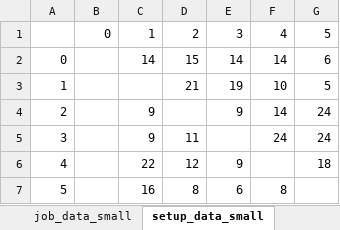
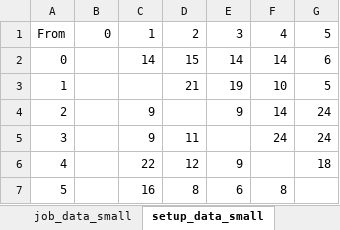
Before and after one commit to reed1527/OM_522_Materials, an Excel workbook: Neighborhood_Search/data.xlsx, sheet setup_data_small, drawn as a sheet; values as stored, in another font and other column widths than the file's, no borders; the diff names each change by its address in the sheet, - before the commit and + after, or states it on an @@ line.

```diff
--- a/Neighborhood_Search/data.xlsx (sheet setup_data_small)
+++ b/Neighborhood_Search/data.xlsx (sheet setup_data_small)
-A1: (empty)
+A1: From
```
Also changed, not shown: sheet setup_data_large, 1 other file.
